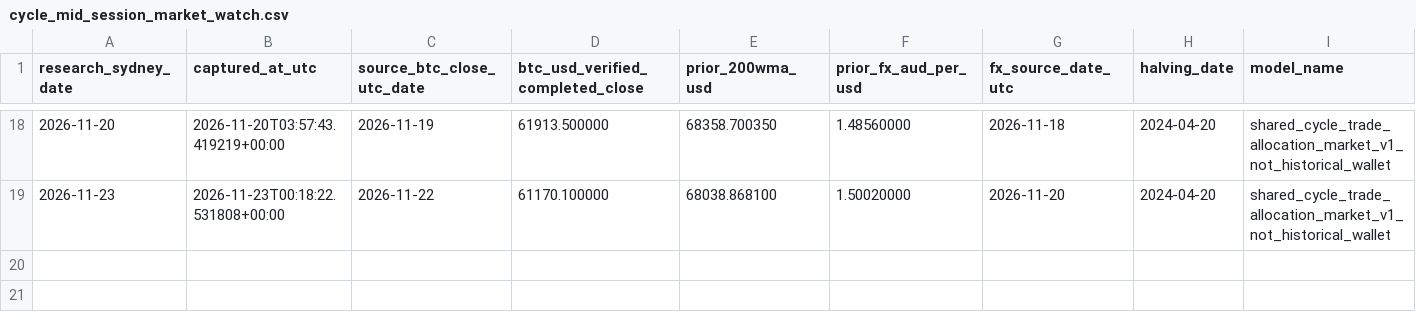
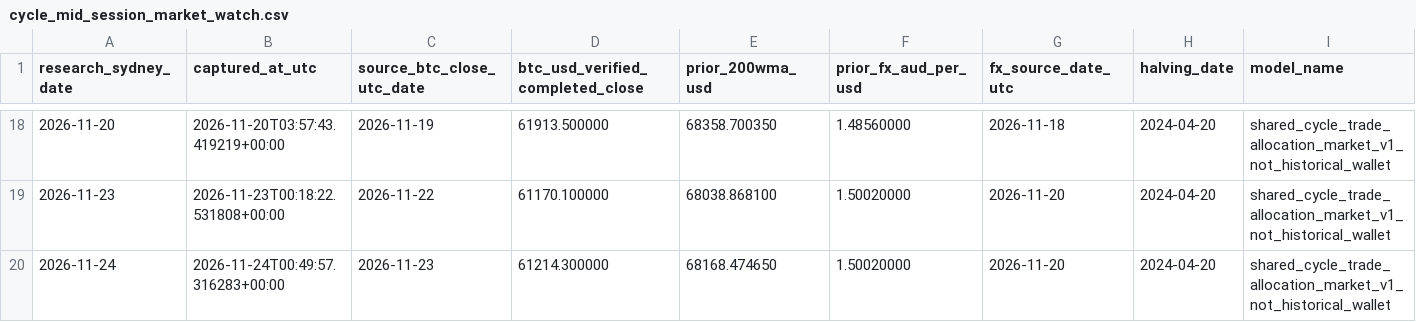
Before and after one commit to aussiekarl-gif/BTC_Composite, a CSV file: data/research_forward_validation/cycle_mid_session_market_watch.csv, drawn as a sheet; only a part is shown, gaps mark what is left out; rows hold the shown columns only; the diff names each change by its address in the sheet, - before the commit and + after, or states it on an @@ line.

```diff
--- a/data/research_forward_validation/cycle_mid_session_market_watch.csv
+++ b/data/research_forward_validation/cycle_mid_session_market_watch.csv
+row 20: 2026-11-24 | 2026-11-24T00:49:57.316283+00:00 | 2026-11-23 | 61214.300000 | 68168.474650 | 1.50020000 | 2026-11-20 | 2024-04-20 | shared_cycle_trade_allocation_market_v1_not_historical_wallet
```
